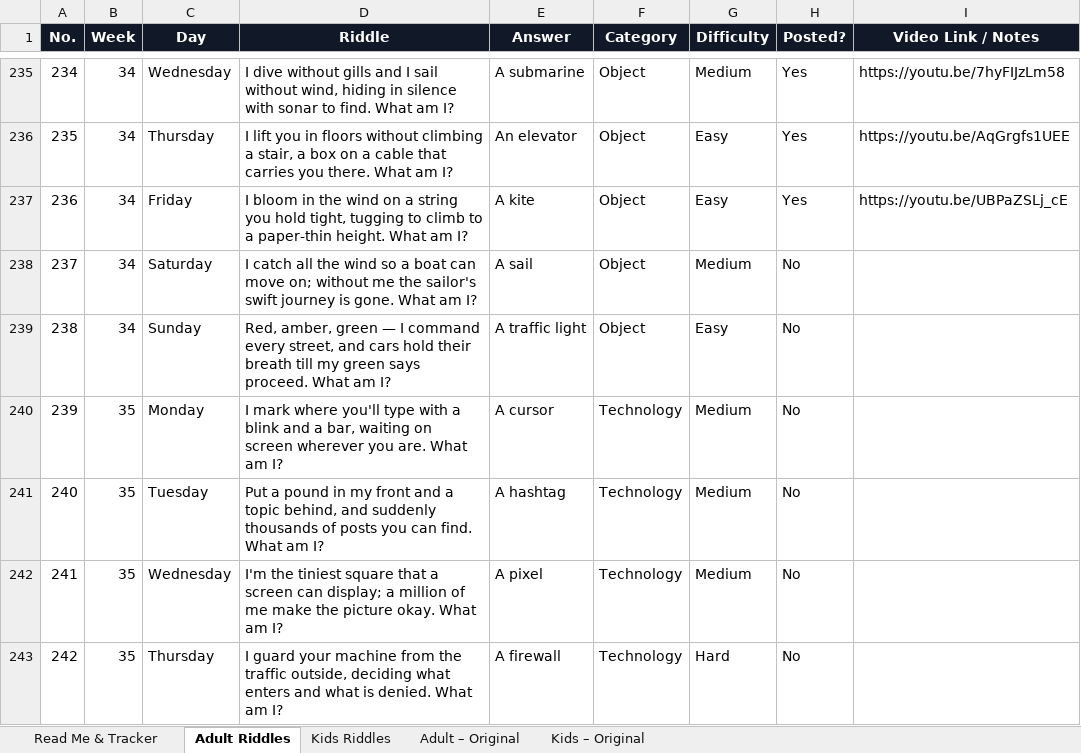
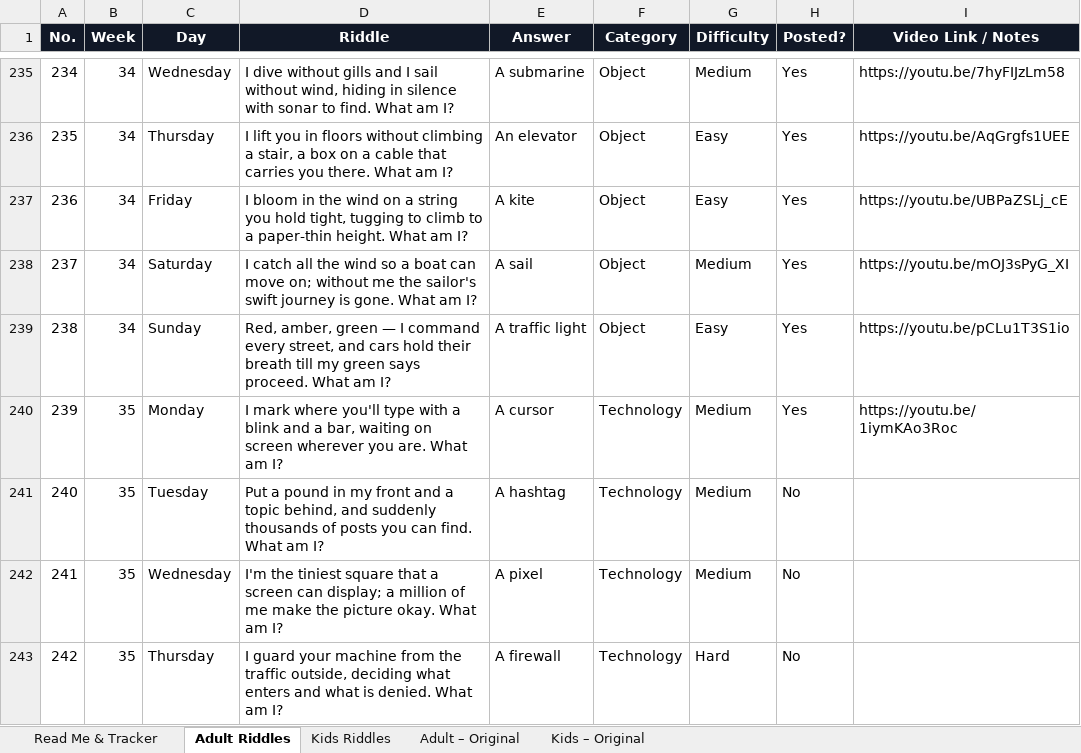
Before and after one commit to agneticutube-png/CrackIt_Adults, an Excel workbook: Riddle_Content_Bank.xlsx, sheet Adult Riddles, drawn as a sheet; only a part is shown, gaps mark what is left out; values as stored, in another font and other column widths than the file's, no borders; the diff names each change by its address in the sheet, - before the commit and + after, or states it on an @@ line.

Commit message:
chore: mark riddle posted [skip ci]

```diff
--- a/Riddle_Content_Bank.xlsx (sheet Adult Riddles)
+++ b/Riddle_Content_Bank.xlsx (sheet Adult Riddles)
-H238:H240 (Posted?): No
+H238:H240 (Posted?): Yes
-I238 (Video Link / Notes): (empty)
+I238 (Video Link / Notes): https://youtu.be/mOJ3sPyG_XI
-I239 (Video Link / Notes): (empty)
+I239 (Video Link / Notes): https://youtu.be/pCLu1T3S1io
-I240 (Video Link / Notes): (empty)
+I240 (Video Link / Notes): https://youtu.be/1iymKAo3Roc
```
